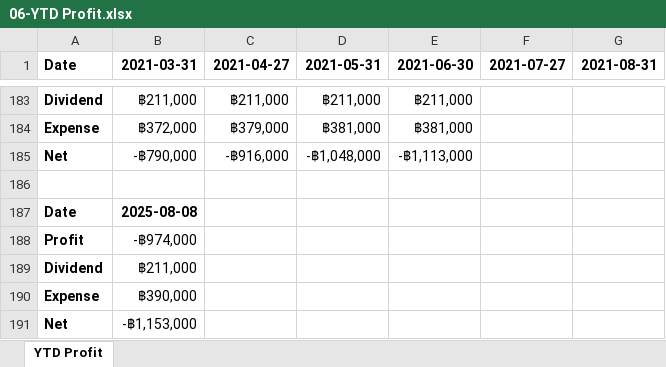
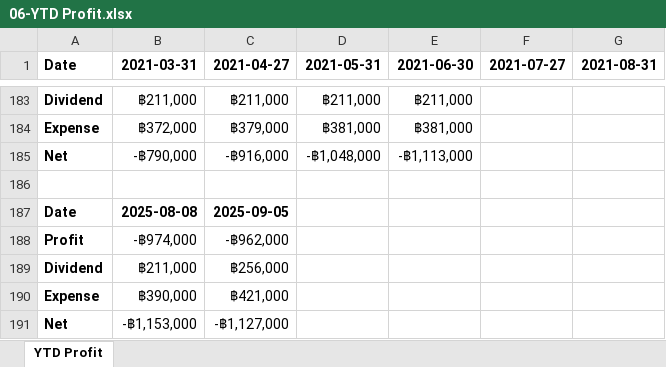
Before and after one commit to santimcs/A5, an Excel workbook: Excel/06-YTD Profit.xlsx, sheet YTD Profit, drawn as a sheet; only a part is shown, gaps mark what is left out; values as stored, in another font and other column widths than the file's, no borders; the diff names each change by its address in the sheet, - before the commit and + after, or states it on an @@ line.

```diff
--- a/Excel/06-YTD Profit.xlsx (sheet YTD Profit)
+++ b/Excel/06-YTD Profit.xlsx (sheet YTD Profit)
-C187 (2021-04-27): (empty)
+C187 (2021-04-27): 2025-09-05
-C188 (2021-04-27): (empty)
+C188 (2021-04-27): -฿962,000
-C189 (2021-04-27): (empty)
+C189 (2021-04-27): ฿256,000
-C190 (2021-04-27): (empty)
+C190 (2021-04-27): ฿421,000
-C191 (2021-04-27): (empty)
+C191 (2021-04-27): -฿1,127,000
```
Also changed, not shown: Excel/01-CashFlow.xlsx, Excel/04-Amt-by-period.xlsx, 20 other files.
